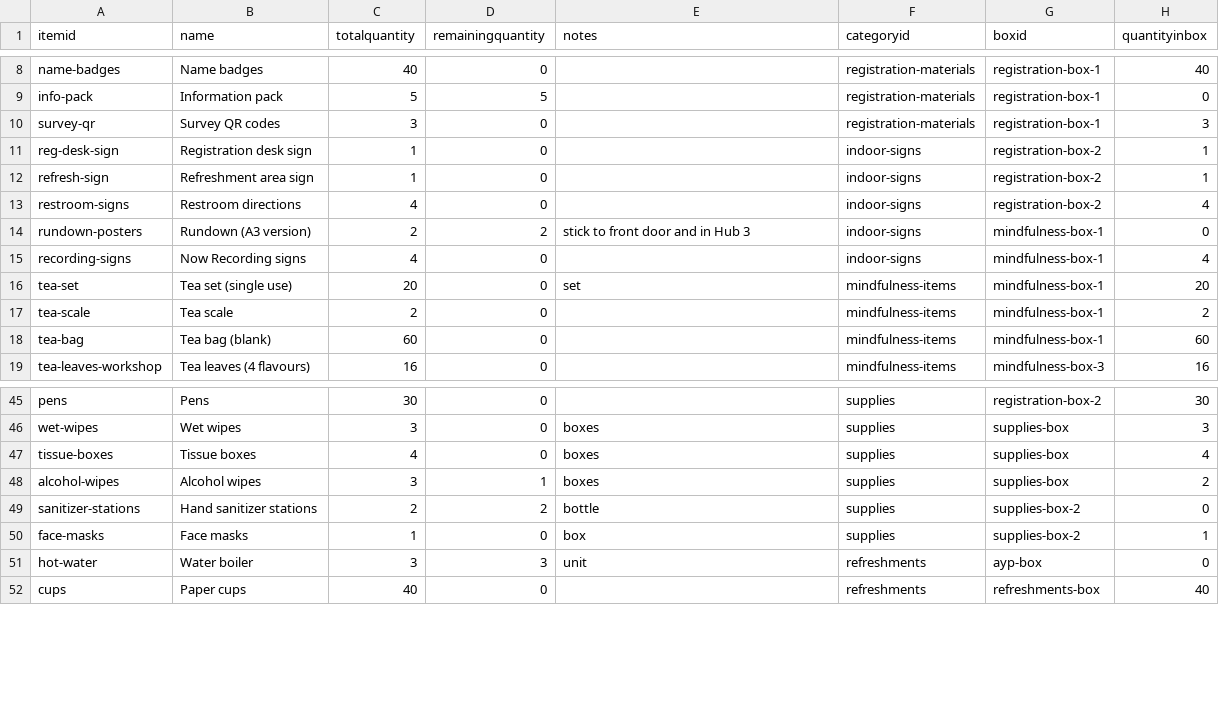
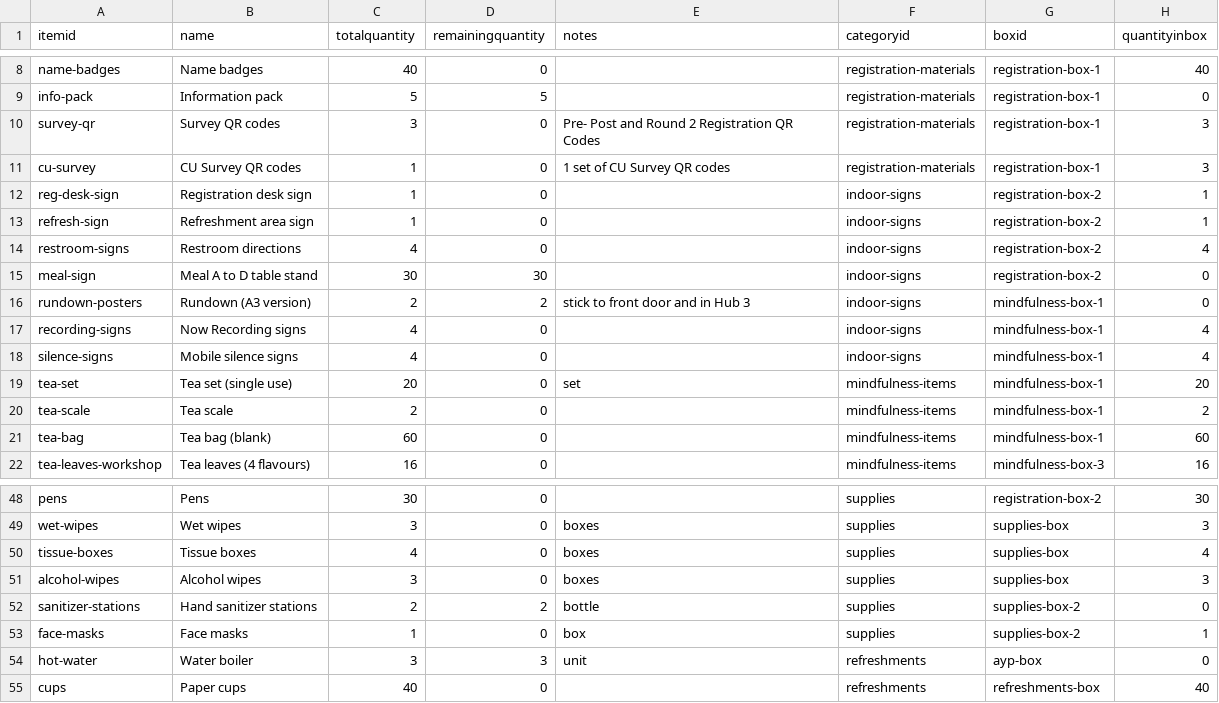
Before and after one commit to herman925/KSWellBeingRetreat, a CSV file: data/items.csv, drawn as a sheet; only a part is shown, gaps mark what is left out.

Commit message:
Updated item list

```diff
--- a/data/items.csv
+++ b/data/items.csv
@@ -9,3 +9,4 @@ name-badges,Name badges,40,0,,registration-materials,registration-box-1,40
 info-pack,Information pack,5,5,,registration-materials,registration-box-1,0
-survey-qr,Survey QR codes,3,0,,registration-materials,registration-box-1,3
+survey-qr,Survey QR codes,3,0,Pre- Post and Round 2 Registration QR Codes,registration-materials,registration-box-1,3
+cu-survey,CU Survey QR codes,1,0,1 set of CU Survey QR codes,registration-materials,registration-box-1,3
 reg-desk-sign,Registration desk sign,1,0,,indoor-signs,registration-box-2,1
@@ -13,4 +14,6 @@ refresh-sign,Refreshment area sign,1,0,,indoor-signs,registration-box-2,1
 restroom-signs,Restroom directions,4,0,,indoor-signs,registration-box-2,4
+meal-sign,Meal A to D table stand,30,30,,indoor-signs,registration-box-2,0
 rundown-posters,Rundown (A3 version),2,2,stick to front door and in Hub 3,indoor-signs,mindfulness-box-1,0
 recording-signs,Now Recording signs,4,0,,indoor-signs,mindfulness-box-1,4
+silence-signs,Mobile silence signs,4,0,,indoor-signs,mindfulness-box-1,4
 tea-set,Tea set (single use),20,0,set,mindfulness-items,mindfulness-box-1,20
@@ -47,3 +50,3 @@ wet-wipes,Wet wipes,3,0,boxes,supplies,supplies-box,3
 tissue-boxes,Tissue boxes,4,0,boxes,supplies,supplies-box,4
-alcohol-wipes,Alcohol wipes,3,1,boxes,supplies,supplies-box,2
+alcohol-wipes,Alcohol wipes,3,0,boxes,supplies,supplies-box,3
 sanitizer-stations,Hand sanitizer stations,2,2,bottle,supplies,supplies-box-2,0
```
